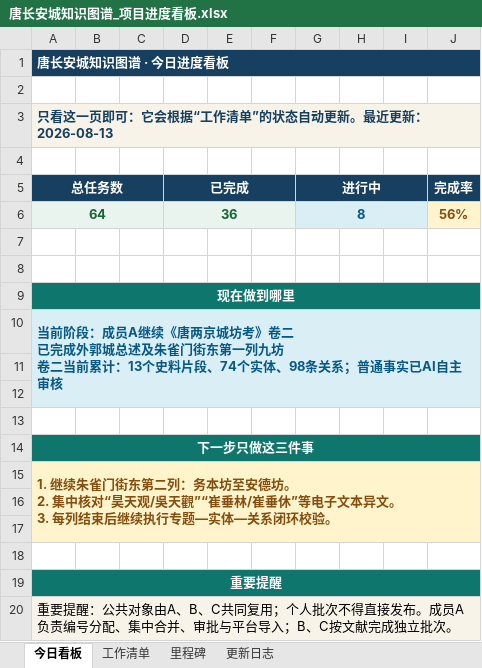
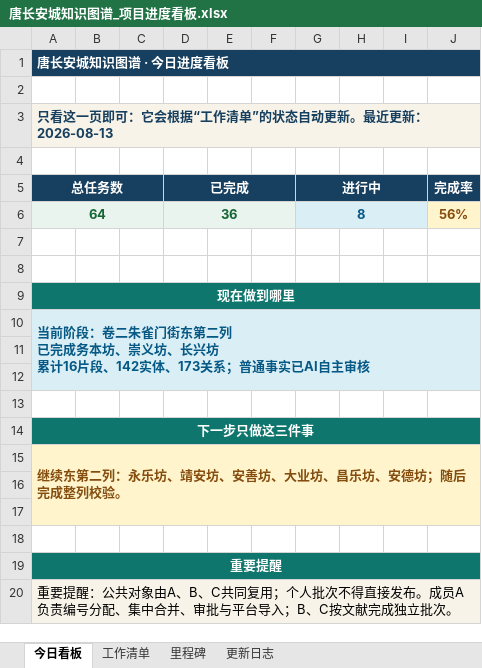
Before and after one commit to RIiiiiii-t/tang-changan-knowledge-graph, an Excel workbook: 00-项目总览/唐长安城知识图谱_项目进度看板.xlsx, sheet 今日看板, drawn as a sheet; values as stored, in another font and other column widths than the file's, no borders; charts and pictures not drawn; ↵ is a line break in a cell; the diff names each change by its address in the sheet, - before the commit and + after, or states it on an @@ line.

```diff
--- a/00-项目总览/唐长安城知识图谱_项目进度看板.xlsx (sheet 今日看板)
+++ b/00-项目总览/唐长安城知识图谱_项目进度看板.xlsx (sheet 今日看板)
-A10 (总任务数): …前阶段：成员A继续《唐两京城坊考》卷二 ↵ 已完成外郭城总述及朱雀门街东第一列九坊 ↵ 卷二当前累计：13个史料片段、74个实体、98条关系；普…
+A10 (总任务数): …前阶段：卷二朱雀门街东第二列 ↵ 已完成务本坊、崇义坊、长兴坊 ↵ 累计16片段、142实体、173关系；普…
-A15 (总任务数): 1. 继续朱雀门街东第二列：务本坊至安德坊。 ↵ 2. 集中核对“昊天观/吳天觀”“崔垂林/崔垂休”等电子文本异文。 ↵ 3. 每列结束后继续执行专题—实体—关系闭环校验。
+A15 (总任务数): 继续东第二列：永乐坊、靖安坊、安善坊、大业坊、昌乐坊、安德坊；随后完成整列校验。
```
Also changed, not shown: charts or pictures, 07-协作包/唐长安城知识图谱_三人协作包_v2_20260814/01-协作表与模板/协作登记表_当前工作版_20260814.xlsx, 1 other file.
